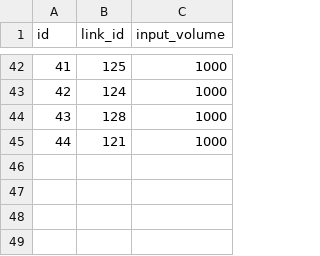
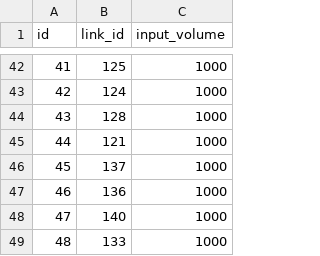
Before and after one commit to Kaz-0105/drl_simulator, a CSV file: layout/twenty_intersections/link_input_tags.csv, drawn as a sheet; only a part is shown, gaps mark what is left out.

```diff
--- a/layout/twenty_intersections/link_input_tags.csv
+++ b/layout/twenty_intersections/link_input_tags.csv
@@ -45 +45,5 @@
 44,121,1000
+45,137,1000
+46,136,1000
+47,140,1000
+48,133,1000
```
Also changed, not shown: layout/twenty_intersections/intersection_turn_ratio_tags.csv, layout/twenty_intersections/roads.csv, 10 other files.
